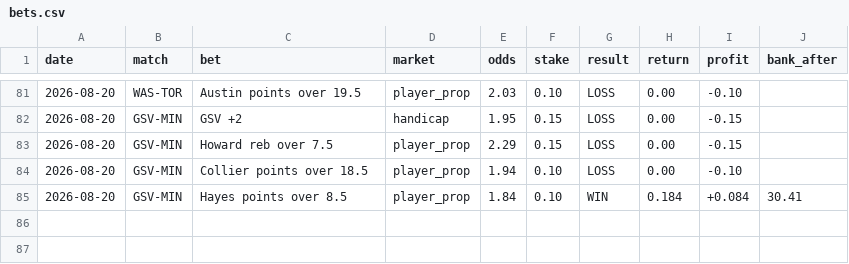
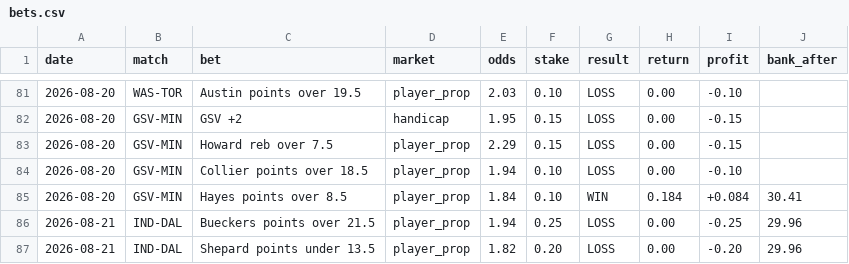
Before and after one commit to Awwworf/wnba-betting-lab, a CSV file: Struktura/bets.csv, drawn as a sheet; only a part is shown, gaps mark what is left out.

Commit message:
Update bets.csv

```diff
--- a/Struktura/bets.csv
+++ b/Struktura/bets.csv
@@ -85 +85,3 @@ date,match,bet,market,odds,stake,result,return,profit,bank_after
 2026-08-20,GSV-MIN,Hayes points over 8.5,player_prop,1.84,0.10,WIN,0.184,+0.084,30.41
+2026-08-21,IND-DAL,Bueckers points over 21.5,player_prop,1.94,0.25,LOSS,0.00,-0.25,29.96
+2026-08-21,IND-DAL,Shepard points under 13.5,player_prop,1.82,0.20,LOSS,0.00,-0.20,29.96
```
